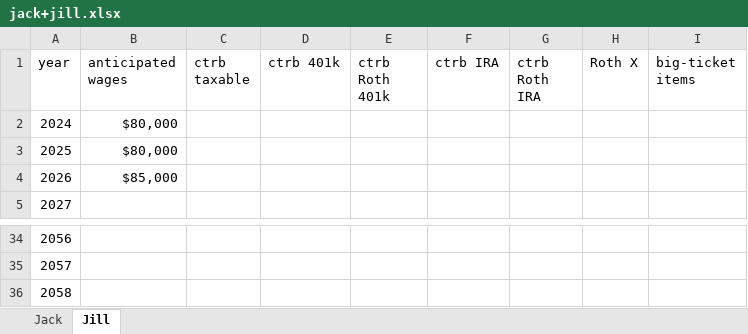
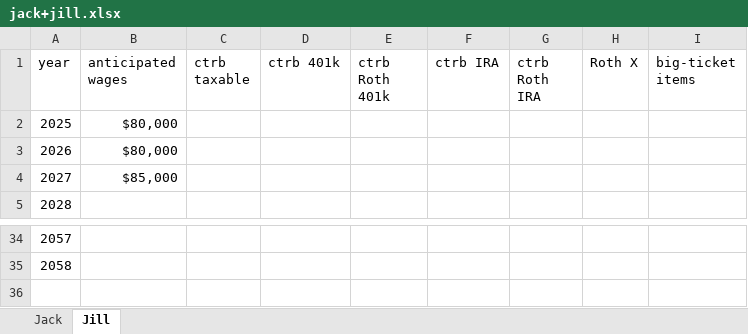
Before and after one commit to mdlacasse/Owl, an Excel workbook: examples/jack+jill.xlsx, sheet Jill, drawn as a sheet; only a part is shown, gaps mark what is left out; values as stored, in another font and other column widths than the file's, no borders; the diff names each change by its address in the sheet, - before the commit and + after, or states it on an @@ line.

```diff
--- a/examples/jack+jill.xlsx (sheet Jill)
+++ b/examples/jack+jill.xlsx (sheet Jill)
@@ column A (year) renumbered between rows 2 and 35 @@
-row 36: 2058
```
Also changed, not shown: sheet Jack, examples/john+sally.xlsx, examples/template.xlsx, 3 other files.
